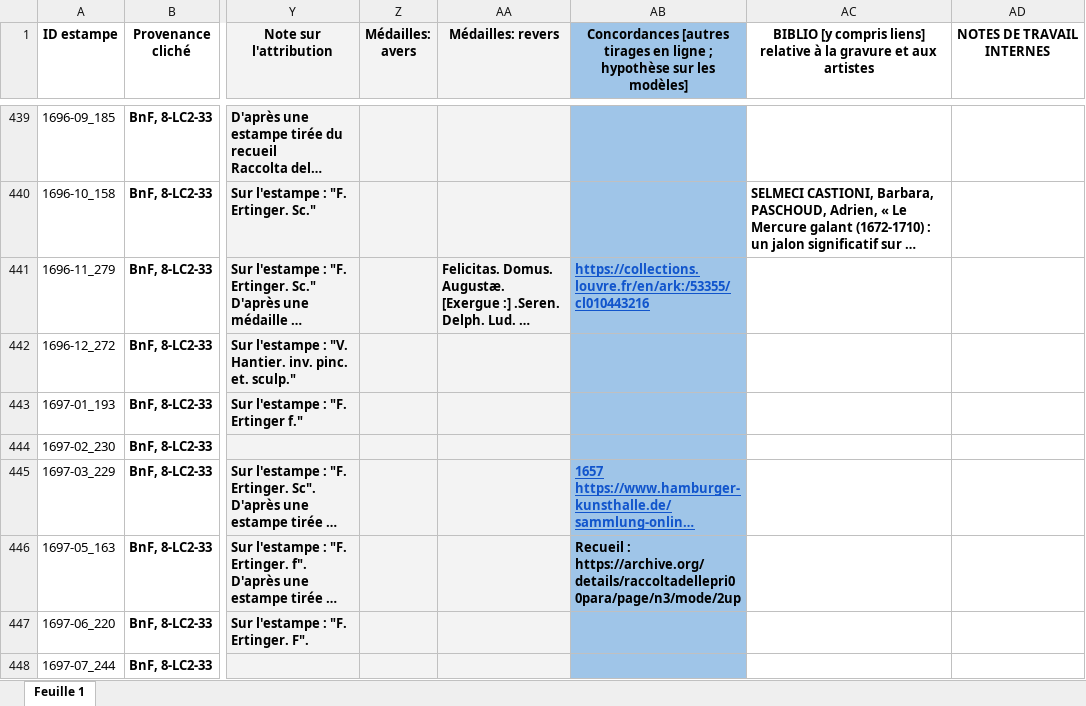
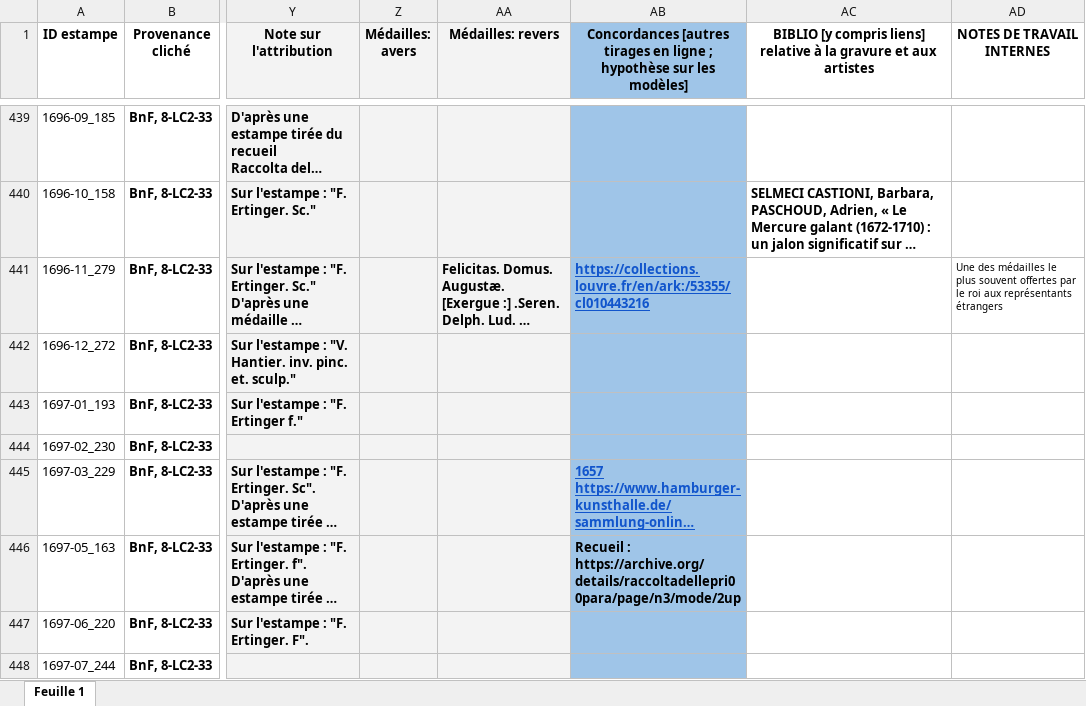
Before and after one commit to sherlock-iremus/mercure-galant-sources, an Excel workbook: indexation-estampes.xlsx, sheet Feuille 1, drawn as a sheet; only a part is shown, gaps mark what is left out; long unchanged cells end in …; values as stored, in another font and other column widths than the file's, no borders; the diff names each change by its address in the sheet, - before the commit and + after, or states it on an @@ line.

Commit message:
Update indexation-estampes.xlsx
biblio

```diff
--- a/indexation-estampes.xlsx (sheet Feuille 1)
+++ b/indexation-estampes.xlsx (sheet Feuille 1)
-AD441 (NOTES DE TRAVAIL INTERNES): (empty)
+AD441 (NOTES DE TRAVAIL INTERNES): Une des médailles le plus souvent offertes par le roi aux représentants étrangers
```
